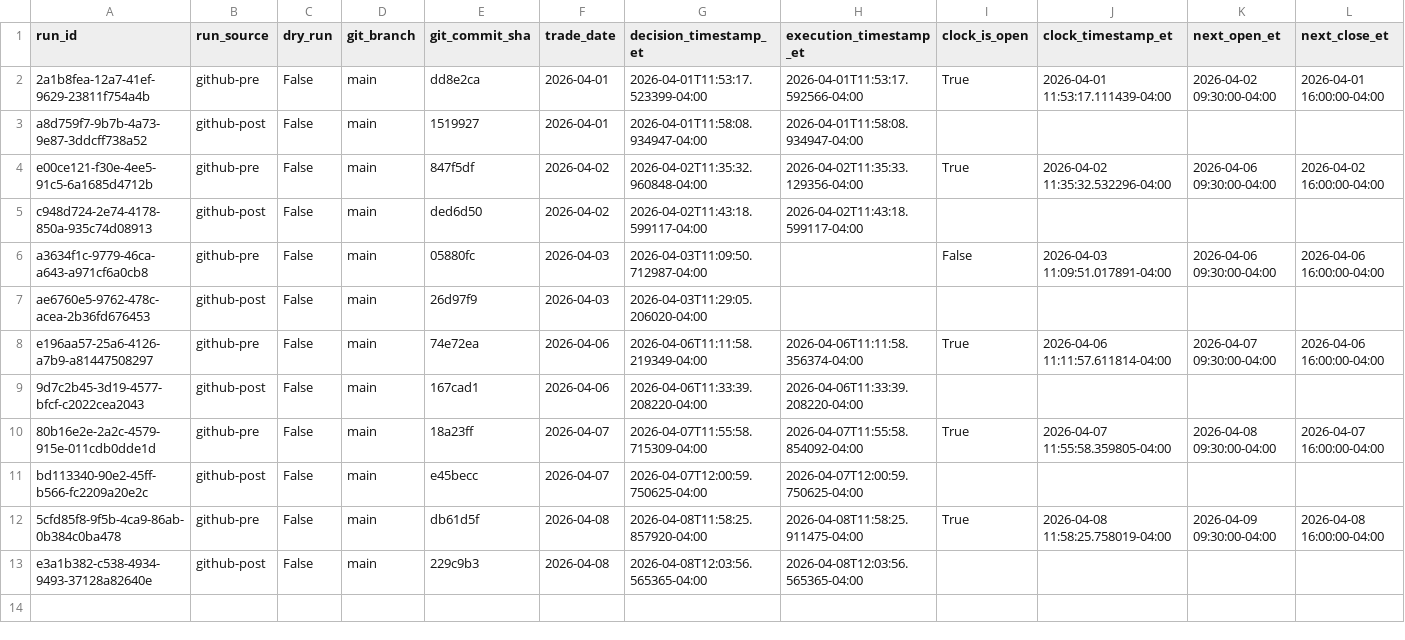
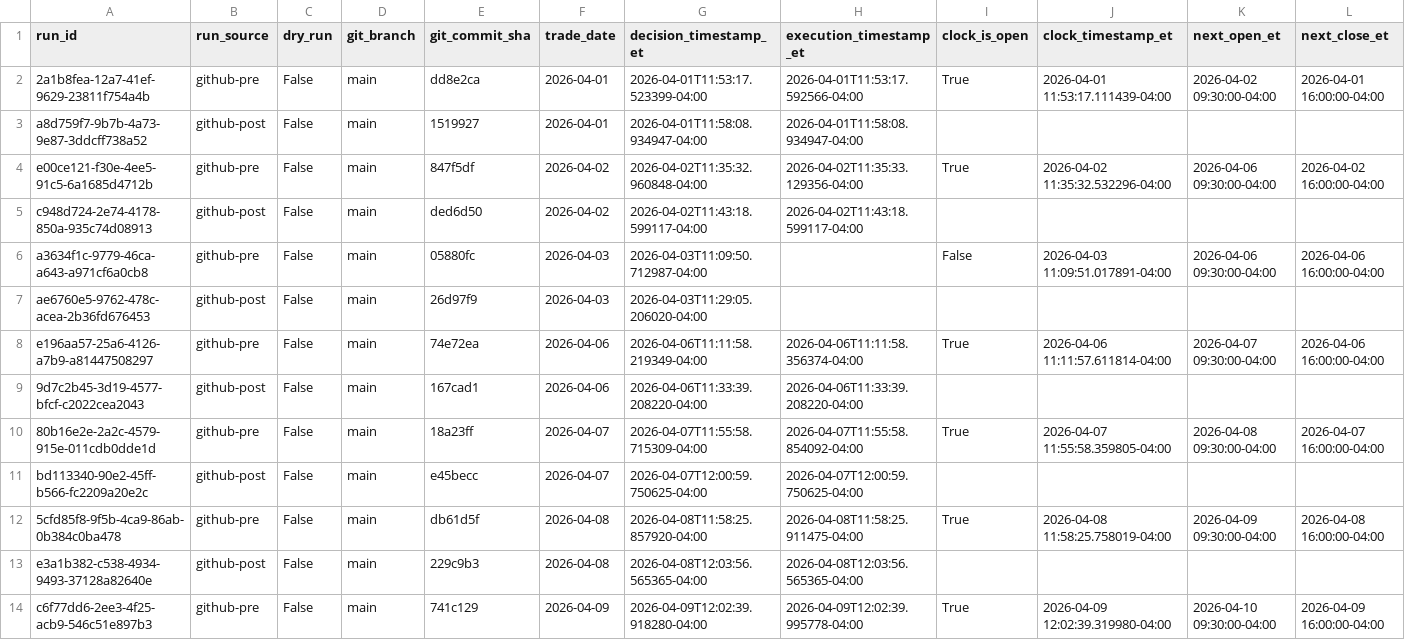
Before and after one commit to precisionhireconsultants/trading-vol-target-annual-0.40, a CSV file: logs/paper/runs/paper_runs_202604.csv, drawn as a sheet; only a part is shown; rows hold the shown columns only; the diff names each change by its address in the sheet, - before the commit and + after, or states it on an @@ line.

```diff
--- a/logs/paper/runs/paper_runs_202604.csv
+++ b/logs/paper/runs/paper_runs_202604.csv
+row 14: c6f77dd6-2ee3-4f25-acb9-546c51e897b3 | github-pre | False | main | 741c129 | 2026-04-09 | 2026-04-09T12:02:39.918280-04:00 | 2026-04-09T12:02:39.995778-04:00 | True | 2026-04-09 12:02:39.319980-04:00 | 2026-04-10 09:30:00-04:00 | 2026-04-09 16:00:00-04:00
```
Also changed, not shown: logs/paper/orders/paper_orders_202604.csv.
